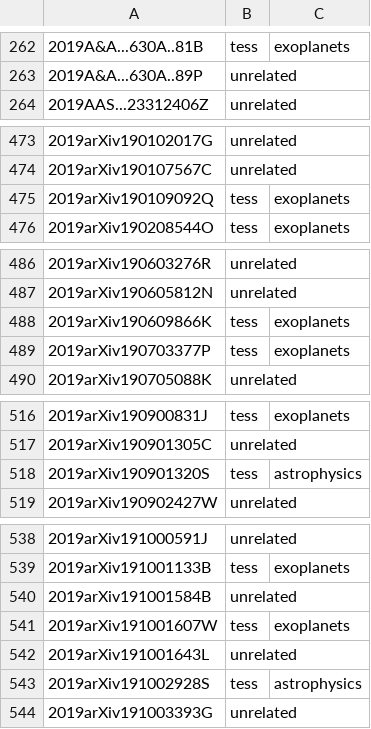
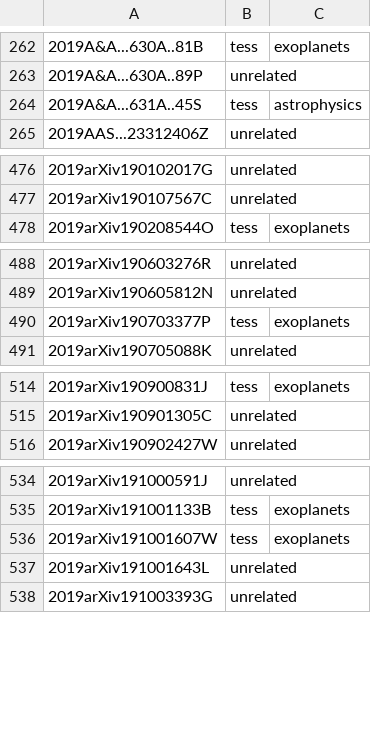
Before and after one commit to tessgi/tpub, a CSV file: data/tpub-export.csv, drawn as a sheet; only a part is shown, gaps mark what is left out; removed rows and columns are numbered as before the commit, all else as after; the diff covers the shown part only; the diff names each change by its address in the sheet, - before the commit and + after, or states it on an @@ line.

```diff
--- a/data/tpub-export.csv
+++ b/data/tpub-export.csv
+row 264: 2019A&A...631A..45S | tess | astrophysics
-row 475: 2019arXiv190109092Q | tess | exoplanets
-row 488: 2019arXiv190609866K | tess | exoplanets
-row 518: 2019arXiv190901320S | tess | astrophysics
-row 540: 2019arXiv191001584B | unrelated
-row 543: 2019arXiv191002928S | tess | astrophysics
```
Also changed, not shown: 6 added rows, 8 removed rows and 1 edited cell elsewhere in this file, 1 other file.
